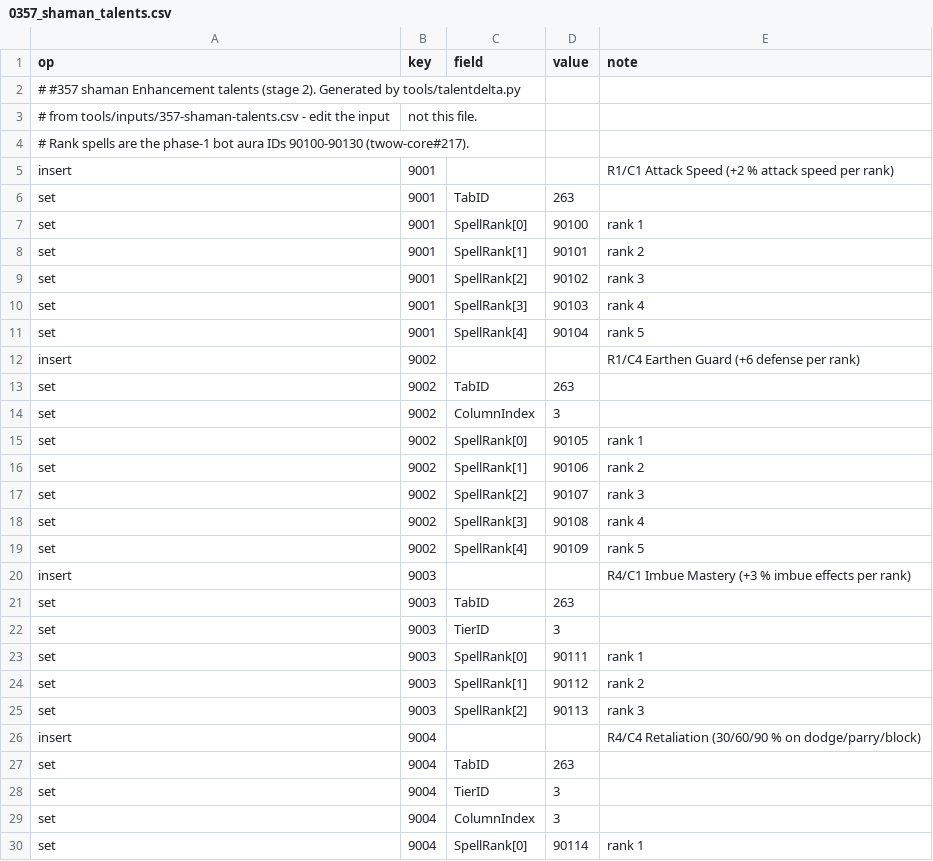
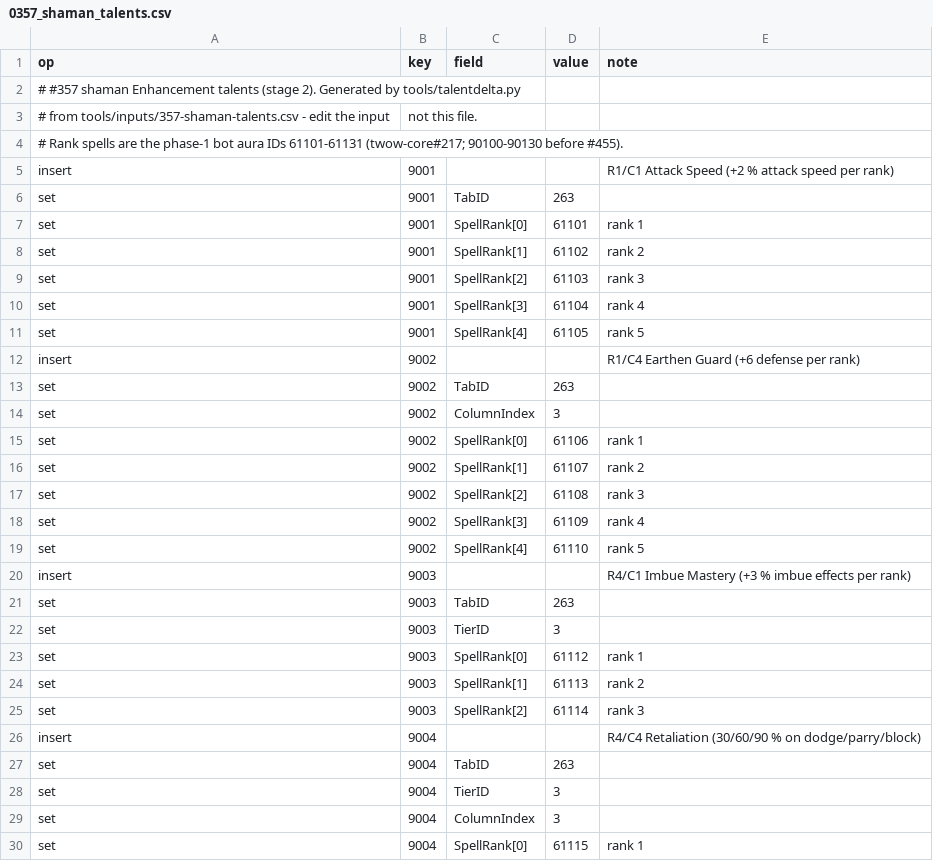
Before and after one commit to Cilverkrow/twow-repo, a CSV file: ops/clientpatch/changes/Talent/0357_shaman_talents.csv, drawn as a sheet; only a part is shown; the diff covers the shown part only.

```diff
--- a/ops/clientpatch/changes/Talent/0357_shaman_talents.csv
+++ b/ops/clientpatch/changes/Talent/0357_shaman_talents.csv
@@ -3,10 +3,10 @@ op,key,field,value,note
 # from tools/inputs/357-shaman-talents.csv - edit the input, not this file.
-# Rank spells are the phase-1 bot aura IDs 90100-90130 (twow-core#217).
+# Rank spells are the phase-1 bot aura IDs 61101-61131 (twow-core#217; 90100-90130 before #455).
 insert,9001,,,R1/C1 Attack Speed (+2 % attack speed per rank)
 set,9001,TabID,263,
-set,9001,SpellRank[0],90100,rank 1
-set,9001,SpellRank[1],90101,rank 2
-set,9001,SpellRank[2],90102,rank 3
-set,9001,SpellRank[3],90103,rank 4
-set,9001,SpellRank[4],90104,rank 5
+set,9001,SpellRank[0],61101,rank 1
+set,9001,SpellRank[1],61102,rank 2
+set,9001,SpellRank[2],61103,rank 3
+set,9001,SpellRank[3],61104,rank 4
+set,9001,SpellRank[4],61105,rank 5
 insert,9002,,,R1/C4 Earthen Guard (+6 defense per rank)
@@ -14,7 +14,7 @@ set,9002,TabID,263,
 set,9002,ColumnIndex,3,
-set,9002,SpellRank[0],90105,rank 1
-set,9002,SpellRank[1],90106,rank 2
-set,9002,SpellRank[2],90107,rank 3
-set,9002,SpellRank[3],90108,rank 4
-set,9002,SpellRank[4],90109,rank 5
+set,9002,SpellRank[0],61106,rank 1
+set,9002,SpellRank[1],61107,rank 2
+set,9002,SpellRank[2],61108,rank 3
+set,9002,SpellRank[3],61109,rank 4
+set,9002,SpellRank[4],61110,rank 5
 insert,9003,,,R4/C1 Imbue Mastery (+3 % imbue effects per rank)
@@ -22,5 +22,5 @@ set,9003,TabID,263,
 set,9003,TierID,3,
-set,9003,SpellRank[0],90111,rank 1
-set,9003,SpellRank[1],90112,rank 2
-set,9003,SpellRank[2],90113,rank 3
+set,9003,SpellRank[0],61112,rank 1
+set,9003,SpellRank[1],61113,rank 2
+set,9003,SpellRank[2],61114,rank 3
 insert,9004,,,R4/C4 Retaliation (30/60/90 % on dodge/parry/block)
@@ -29,2 +29,2 @@ set,9004,TierID,3,
 set,9004,ColumnIndex,3,
-set,9004,SpellRank[0],90114,rank 1
+set,9004,SpellRank[0],61115,rank 1
```
Also changed, not shown: 14 edited cells elsewhere in this file, ops/clientpatch/changes/Spell/0357_shaman_spells.csv, ops/clientpatch/changes/Spell/0367_rogue_spells.csv, 20 other files.
